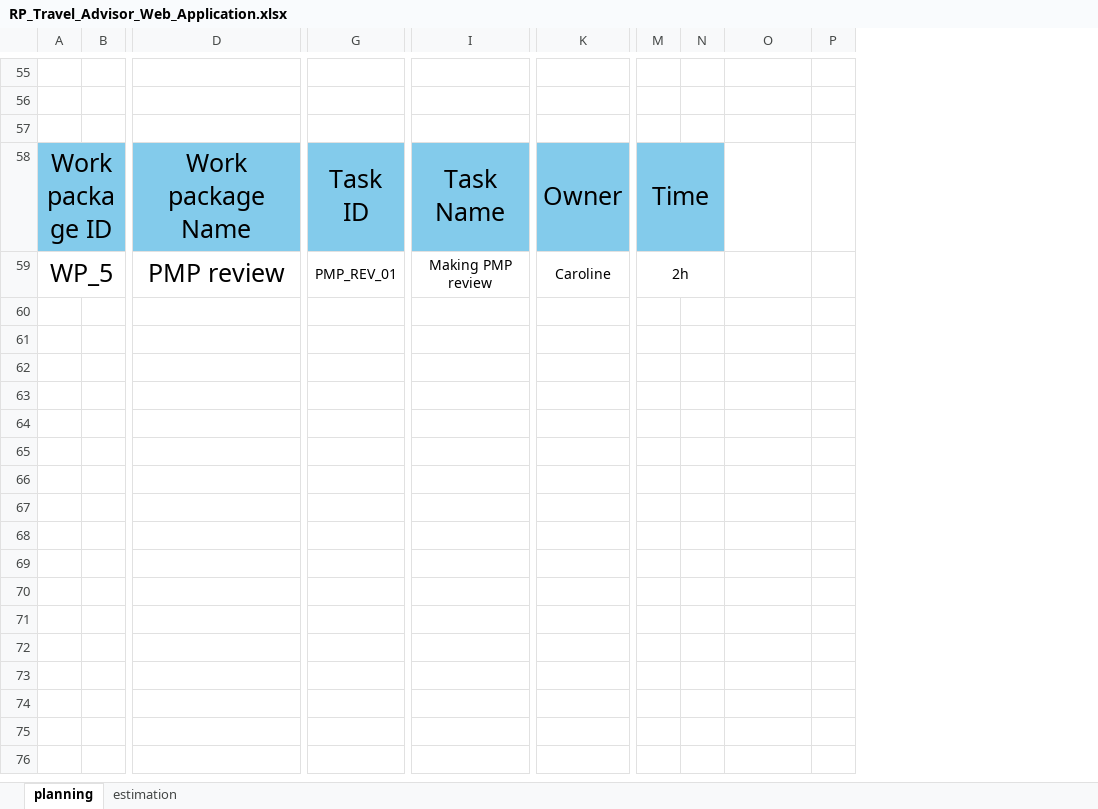
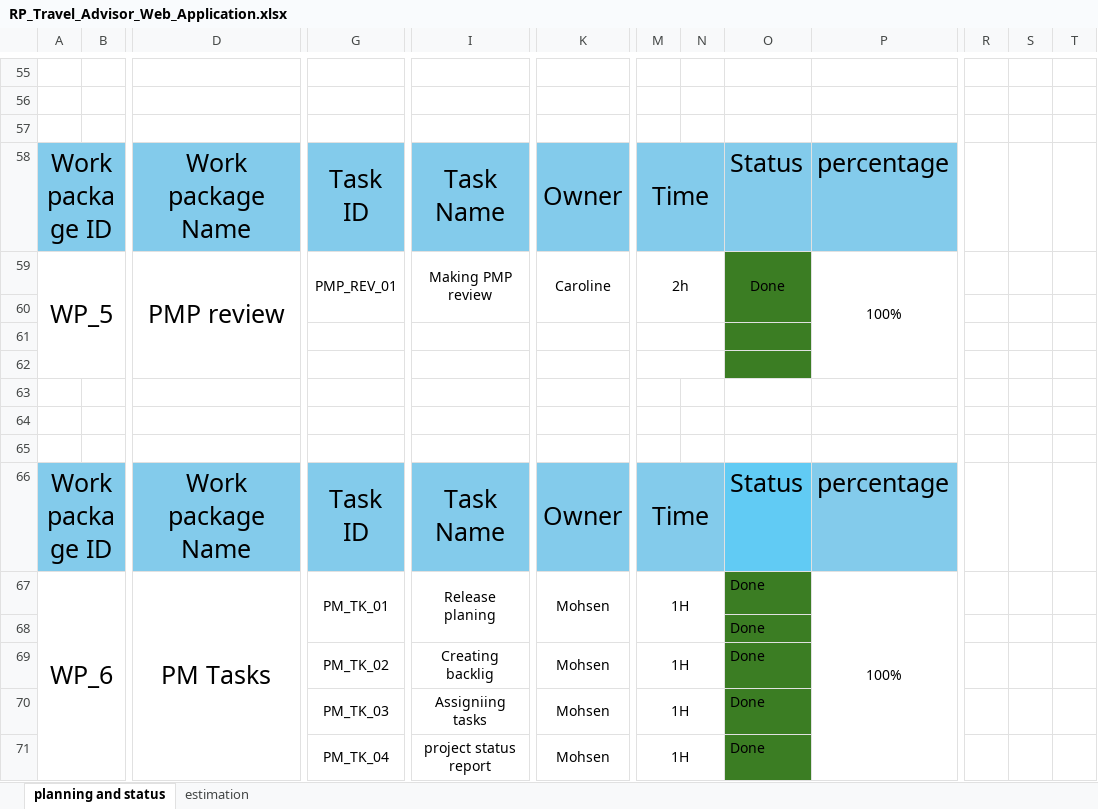
Before and after one commit to Mohamed-Mohsen98/Travel-Advisor-Web-Application, an Excel workbook: PMP/Release Planning/RP_Travel_Advisor_Web_Application.xlsx, sheet planning and status, drawn as a sheet; only a part is shown, gaps mark what is left out; values as stored, in another font and other column widths than the file's, no borders; removed rows and columns are numbered as before the commit, all else as after; rows hold the shown columns only; the diff covers the shown part only; the diff names each change by its address in the sheet, - before the commit and + after, or states it on an @@ line.

Commit message:
Release Planning V1.0
project status report, with the following items:-

1- Overall release % of work completed

2- Tasks status (in the WBS)

3- Actual time spent so far by team members

```diff
--- a/PMP/Release Planning/RP_Travel_Advisor_Web_Application.xlsx (sheet planning and status)
+++ b/PMP/Release Planning/RP_Travel_Advisor_Web_Application.xlsx (sheet planning and status)
-sheet tab: planning
+sheet tab: planning and status
-column P, empty
+column P, rows 58-59: percentage | 100%
+column R, empty
+column S, empty
+column T, empty
-O58: (empty)
+O58: Status
-O58 fill: none
+O58 fill: #83CBEB
-O59: (empty)
+O59: Done
-O59 fill: none
+O59 fill: #3B7D23
+O59:O60 merged
+row 60: (empty)
+row 61: (empty)
+row 62: (empty)
+row 63: (empty)
+row 64: (empty)
+row 65: (empty)
+row 66: Work package ID |  | Work package Name | Task ID | Task Name | Owner | Time |  | Status | percentage
+row 67: WP_6 |  | PM Tasks | PM_TK_01 | Release planing | Mohsen | 1H |  | Done | 100%
+row 68:  |  |  |  |  |  |  |  | Done
+row 69:  |  |  | PM_TK_02 | Creating backlig | Mohsen | 1H |  | Done
+row 70:  |  |  | PM_TK_03 | Assigniing tasks | Mohsen | 1H |  | Done
+row 71:  |  |  | PM_TK_04 | project status report | Mohsen | 1H |  | Done
```
Also changed, not shown: 2 edited cells, cell formats and merged cells elsewhere in this sheet, sheet estimation.
